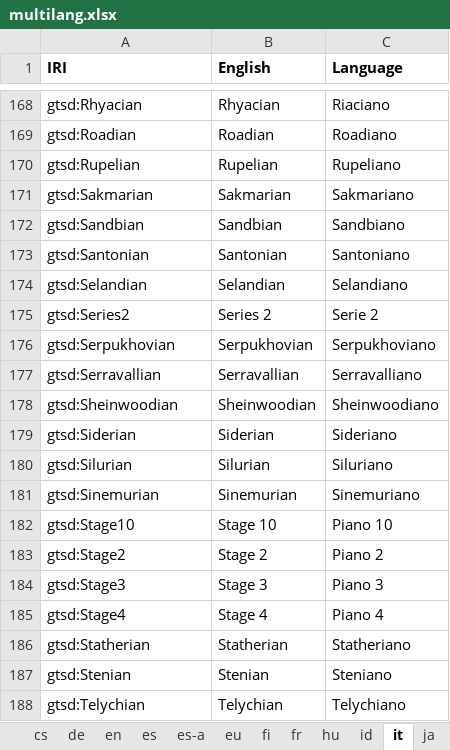
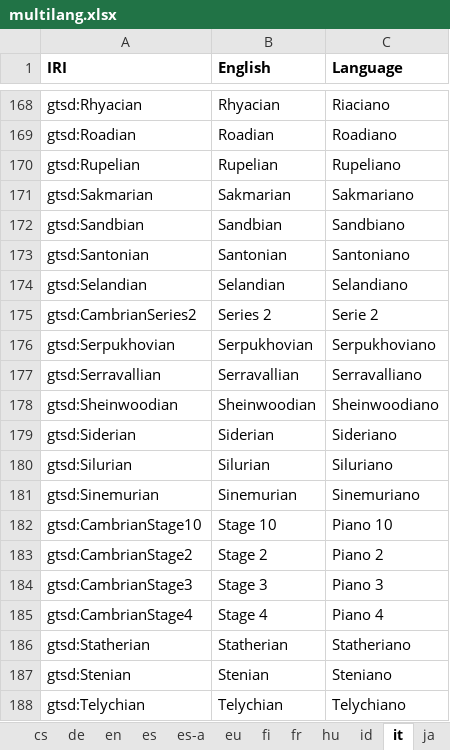
Before and after one commit to i-c-stratigraphy/chart, an Excel workbook: source/multilang.xlsx, sheet it, drawn as a sheet; only a part is shown, gaps mark what is left out; values as stored, in another font and other column widths than the file's, no borders; the diff names each change by its address in the sheet, - before the commit and + after, or states it on an @@ line.

```diff
--- a/source/multilang.xlsx (sheet it)
+++ b/source/multilang.xlsx (sheet it)
-A175 (IRI): gtsd:Series2
+A175 (IRI): gtsd:CambrianSeries2
-A182 (IRI): gtsd:Stage10
+A182 (IRI): gtsd:CambrianStage10
-A183 (IRI): gtsd:Stage2
+A183 (IRI): gtsd:CambrianStage2
-A184 (IRI): gtsd:Stage3
+A184 (IRI): gtsd:CambrianStage3
-A185 (IRI): gtsd:Stage4
+A185 (IRI): gtsd:CambrianStage4
```
Also changed, not shown: sheet pl, sheet en, sheet cs, sheet ca, sheet id, sheet lt, 19 more sheets, 3 other files.
